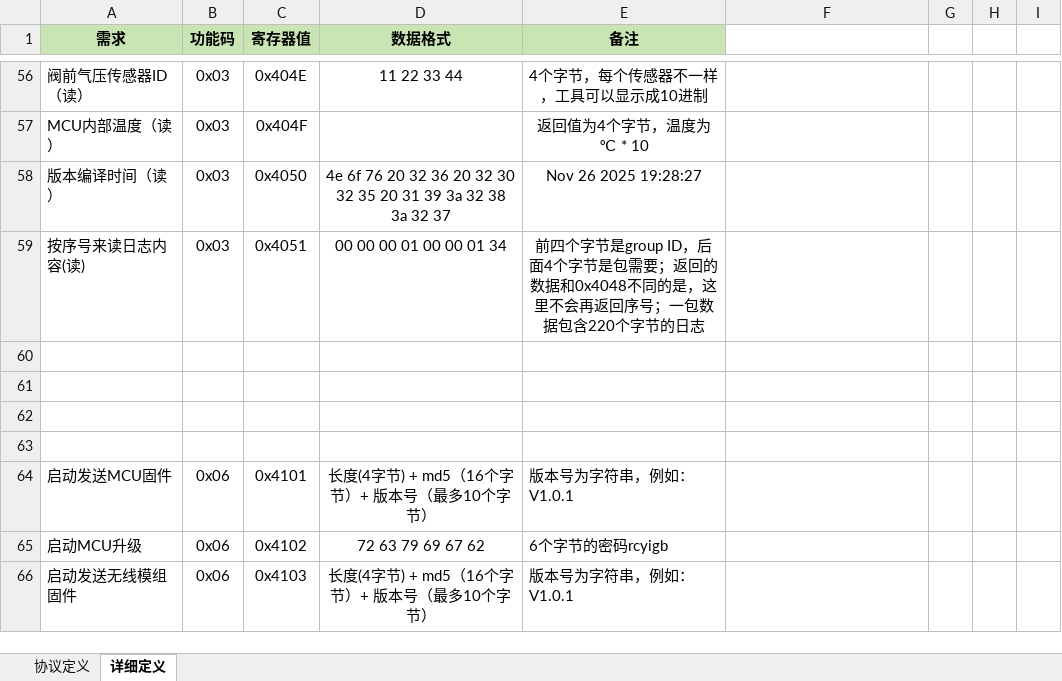
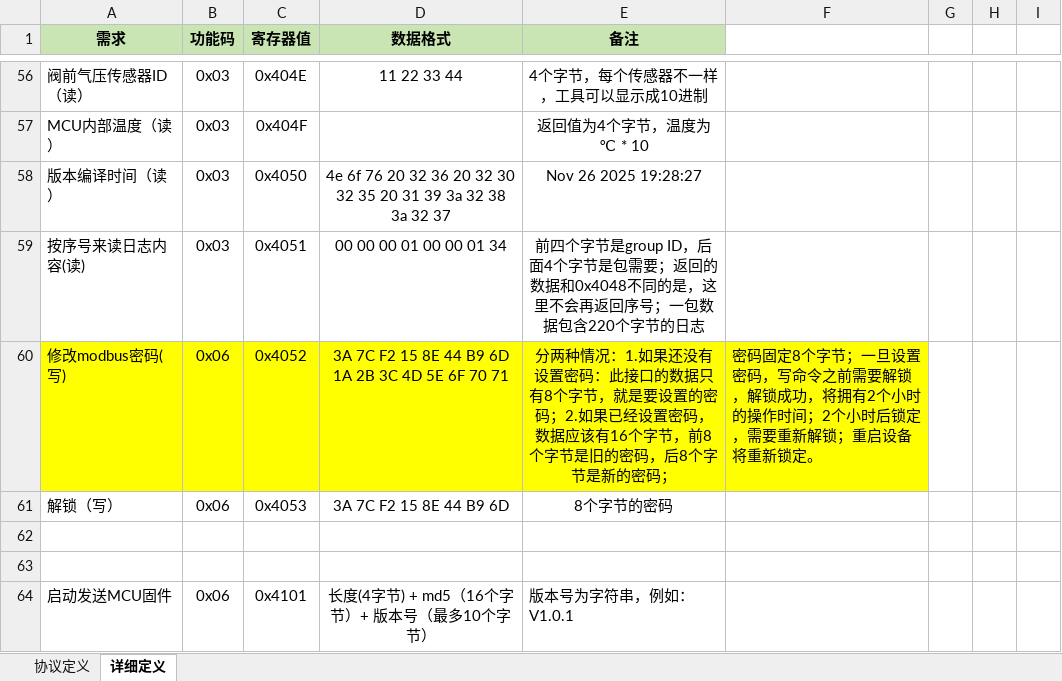
Before and after one commit to ShaoYaoSayHai/IMFT-TOOL, an Excel workbook: modbusRTU协议.xlsx, sheet 详细定义, drawn as a sheet; only a part is shown, gaps mark what is left out; the shorter side is filled out with more unchanged rows; values as stored, in another font and other column widths than the file's, no borders; the diff names each change by its address in the sheet, - before the commit and + after, or states it on an @@ line.

```diff
--- a/modbusRTU协议.xlsx (sheet 详细定义)
+++ b/modbusRTU协议.xlsx (sheet 详细定义)
-row 60: (empty)
+row 60: 修改modbus密码(写) | 0x06 | 0x4052 | 3A 7C F2 15 8E 44 B9 6D 1A 2B 3C 4D 5E 6F 70 71 | 分两种情况：1.如果还没有设置密码：此接口的数据只有8个字节，就是要设置的密码；2.如果已经设置密码，数据应该有16个字节，前8个字节是旧的密码，后8个字节是新的密码； | 密码固定8个字节；一旦设置密码，写命令之前需要解锁，解锁成功，将拥有2个小时的操作时间；2个小时后锁定，需要重新解锁；重启设备将重新锁定。
-A60:F60 fill: none
+A60:F60 fill: #FFFF00
-row 61: (empty)
+row 61: 解锁（写） | 0x06 | 0x4053 | 3A 7C F2 15 8E 44 B9 6D | 8个字节的密码
```
Also changed, not shown: 19 other files.
